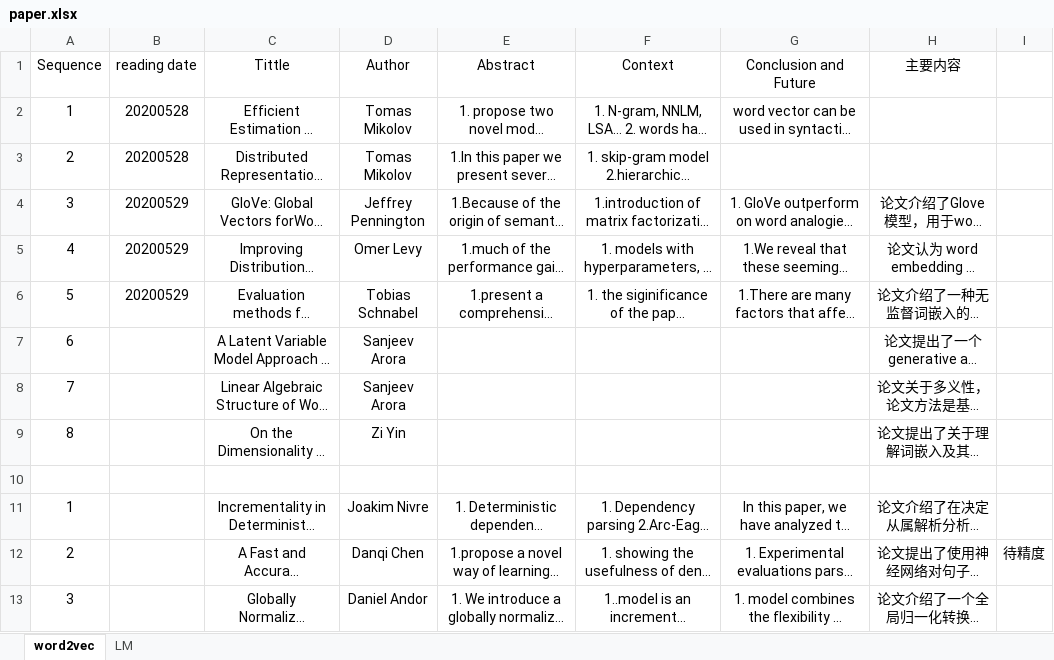
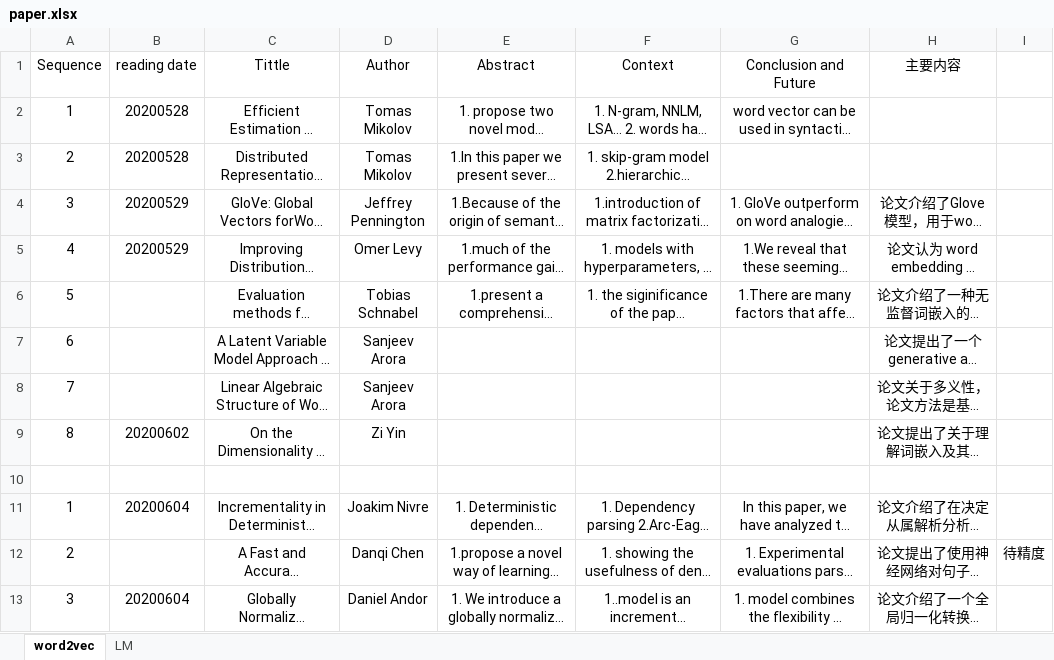
Before and after one commit to SamLiu666/machine-learning, an Excel workbook: paper/paper.xlsx, sheet word2vec, drawn as a sheet; long unchanged cells end in …; values as stored, in another font and other column widths than the file's, no borders; the diff names each change by its address in the sheet, - before the commit and + after, or states it on an @@ line.

Commit message:
paper reading

```diff
--- a/paper/paper.xlsx (sheet word2vec)
+++ b/paper/paper.xlsx (sheet word2vec)
-B6 (reading date): 20200529
+B6 (reading date): (empty)
-B9 (reading date): (empty)
+B9 (reading date): 20200602
-B11 (reading date): (empty)
+B11 (reading date): 20200604
-B13 (reading date): (empty)
+B13 (reading date): 20200604
```
Also changed, not shown: sheet LM, 5 other files.
